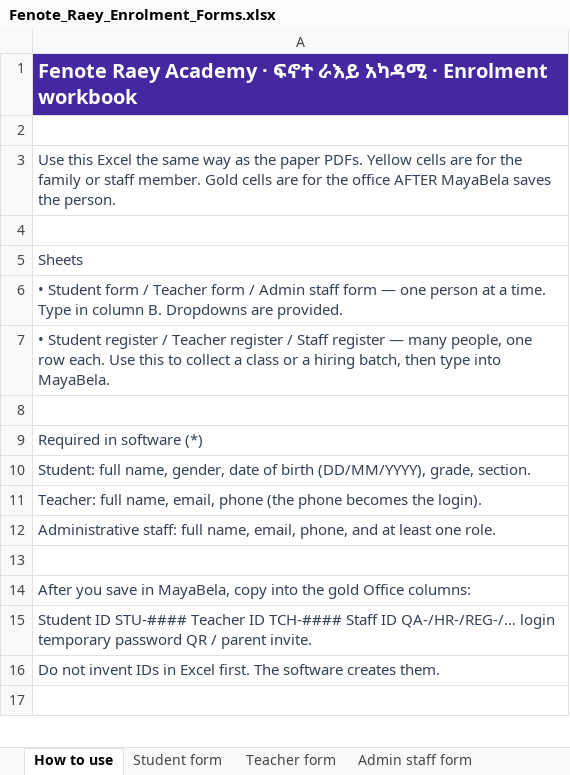
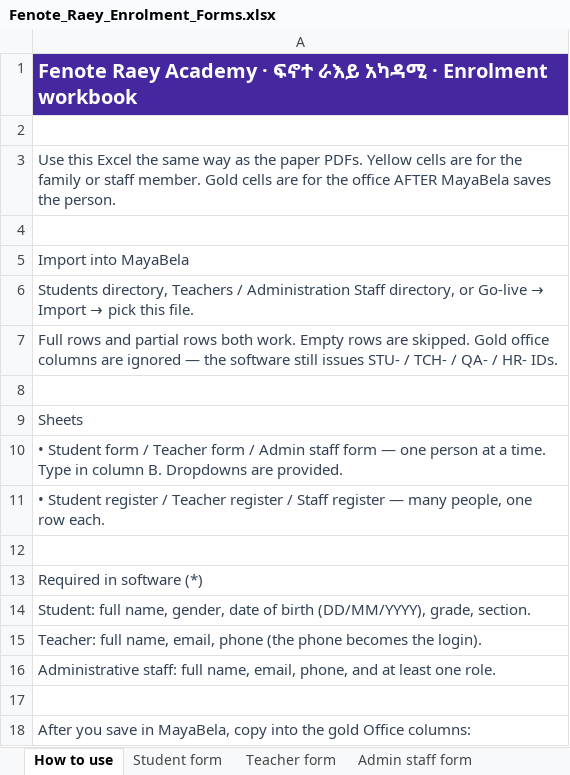
Before and after one commit to nebila310-ship-it/MayaBela, an Excel workbook: docs/fenote-raey/enrolment-forms/Fenote_Raey_Enrolment_Forms.xlsx, sheet How to use, drawn as a sheet; only a part is shown; the shorter side is filled out with more unchanged rows; values as stored, in another font and other column widths than the file's, no borders; addresses are those after the commit; the diff names each change by its address in the sheet, - before the commit and + after, or states it on an @@ line.

```diff
--- a/docs/fenote-raey/enrolment-forms/Fenote_Raey_Enrolment_Forms.xlsx (sheet How to use)
+++ b/docs/fenote-raey/enrolment-forms/Fenote_Raey_Enrolment_Forms.xlsx (sheet How to use)
+row 5: Import into MayaBela
+row 6: Students directory, Teachers / Administration Staff directory, or Go-live → Import → pick this file.
+row 7: Full rows and partial rows both work. Empty rows are skipped. Gold office columns are ignored — the software still issues STU- / TCH- / QA- / HR- IDs.
+row 8: (empty)
-A11: …row each. Use this to collect a class or a hiring batch, then type into MayaBela.
+A11: …row each.
```
Also changed, not shown: 12 other files.
